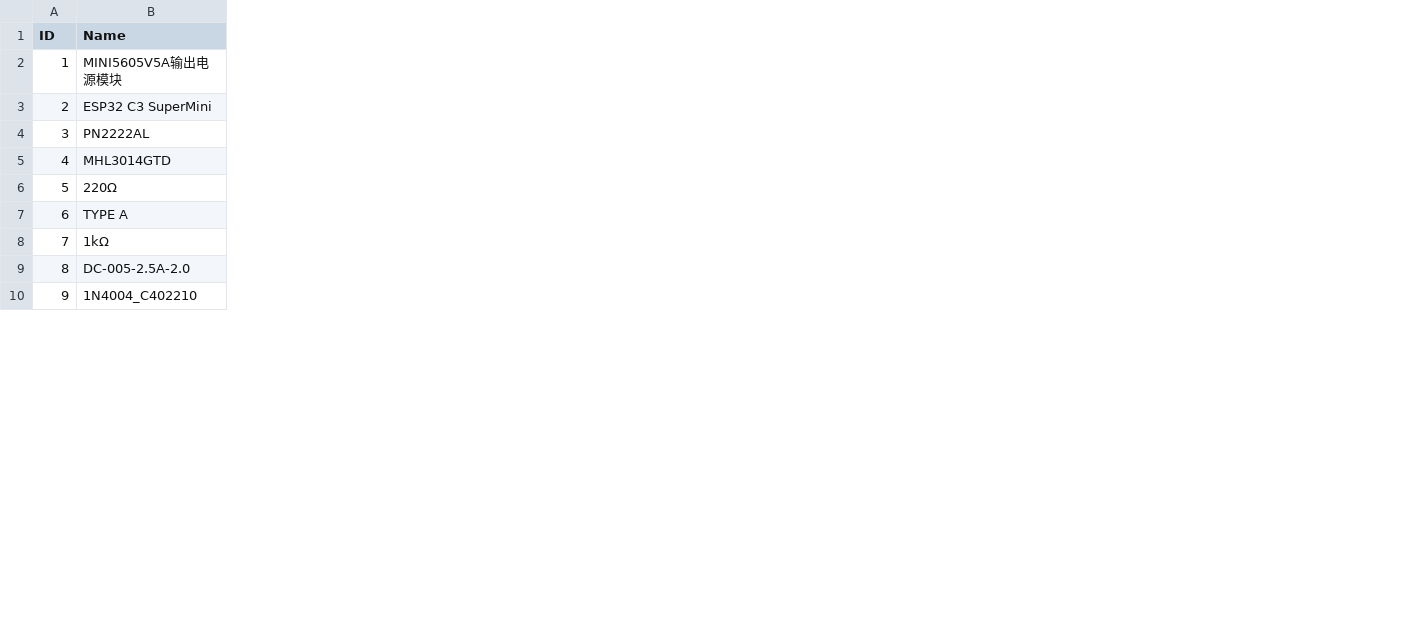
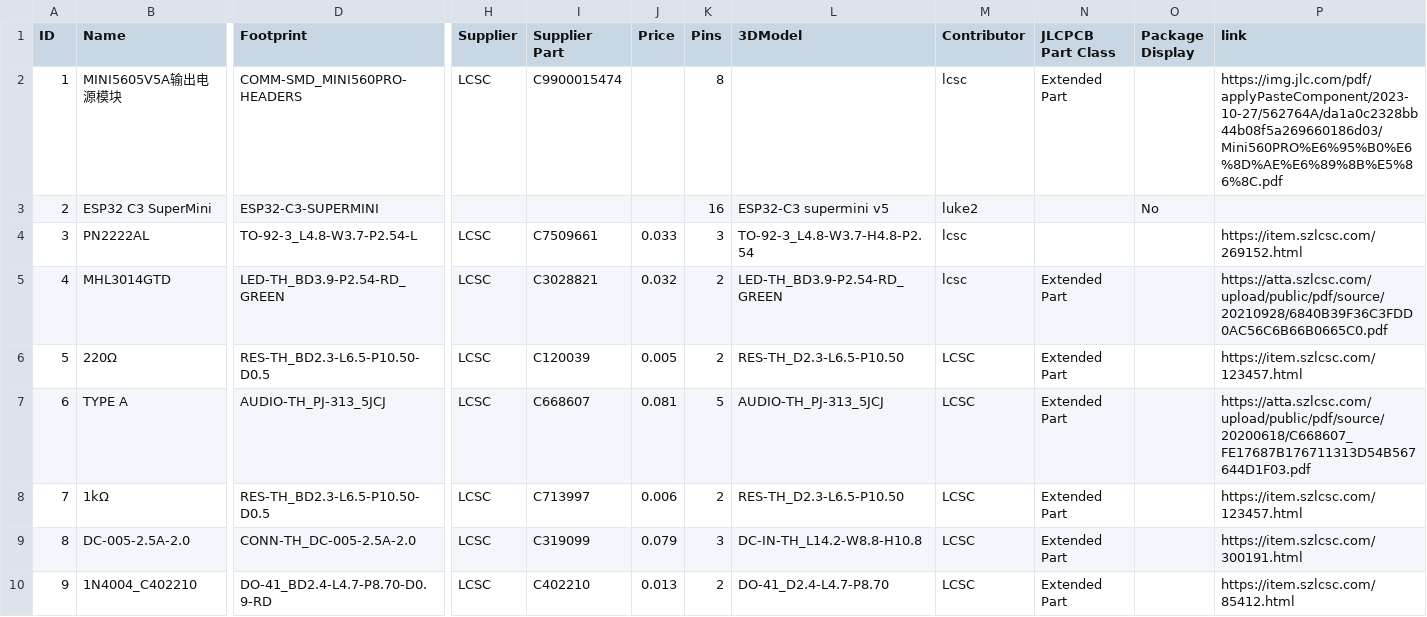
Before and after one commit to lukewakeford/midi-loop-switcher, a CSV file: v3BOM.csv, drawn as a sheet; only a part is shown, gaps mark what is left out; the diff names each change by its address in the sheet, - before the commit and + after, or states it on an @@ line.

```diff
--- a/v3BOM.csv
+++ b/v3BOM.csv
+column D (Footprint), rows 2-10: COMM-SMD_MINI560PRO-HEADERS | ESP32-C3-SUPERMINI | TO-92-3_L4.8-W3.7-P2.54-L | LED-TH_BD3.9-P2.54-RD_GREEN | RES-TH_BD2.3-L6.5-P10.50-D0.5 | AUDIO-TH_PJ-313_5JCJ | RES-TH_BD2.3-L6.5-P10.50-D0.5 | CONN-TH_DC-005-2.5A-2.0 | DO-41_BD2.4-L4.7-P8.70-D0.9-RD
+column H (Supplier), rows 2-10: LCSC |  | LCSC | LCSC | LCSC | LCSC | LCSC | LCSC | LCSC
+column I (Supplier Part), rows 2-10: C9900015474 |  | C7509661 | C3028821 | C120039 | C668607 | C713997 | C319099 | C402210
+column J (Price), rows 4-10: 0.033 | 0.032 | 0.005 | 0.081 | 0.006 | 0.079 | 0.013
+column K (Pins), rows 2-10: 8 | 16 | 3 | 2 | 2 | 5 | 2 | 3 | 2
+column L (3DModel), rows 3-10: ESP32-C3 supermini v5 | TO-92-3_L4.8-W3.7-H4.8-P2.54 | LED-TH_BD3.9-P2.54-RD_GREEN | RES-TH_D2.3-L6.5-P10.50 | AUDIO-TH_PJ-313_5JCJ | RES-TH_D2.3-L6.5-P10.50 | DC-IN-TH_L14.2-W8.8-H10.8 | DO-41_D2.4-L4.7-P8.70
+column M (Contributor), rows 2-10: lcsc | luke2 | lcsc | lcsc | LCSC | LCSC | LCSC | LCSC | LCSC
+column N (JLCPCB Part Class), rows 2-10: Extended Part |  |  | Extended Part | Extended Part | Extended Part | Extended Part | Extended Part | Extended Part
+column O (Package Display), row 3: No
+column P (link), rows 2-10: https://img.jlc.com/pdf/applyPasteComponent/2023-10-27/562764A/da1a0c2328bb44b08f5a269660186d03/Mini560PRO%E6%95%B0%E6%8D%AE%E6%89%8B%E5%86%8C.pdf |  | https://item.szlcsc.com/269152.html | https://atta.szlcsc.com/upload/public/pdf/source/20210928/6840B39F36C3FDD0AC56C6B66B0665C0.pdf | https://item.szlcsc.com/123457.html | https://atta.szlcsc.com/upload/public/pdf/source/20200618/C668607_FE17687B176711313D54B567644D1F03.pdf | https://item.szlcsc.com/123457.html | https://item.szlcsc.com/300191.html | https://item.szlcsc.com/85412.html
```
Also changed, not shown: 1 other file.
